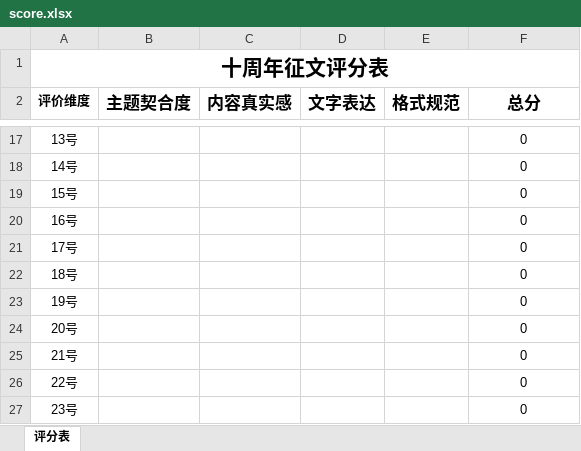
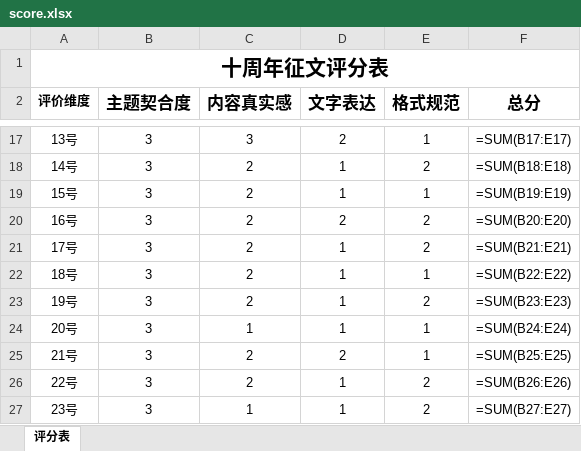
Before and after one commit to andyzhangx/demo, an Excel workbook: other/score.xlsx, sheet 评分表, drawn as a sheet; only a part is shown, gaps mark what is left out; values as stored, in another font and other column widths than the file's, no borders; formulas without a stored value are shown as written; the diff covers the shown part only; the diff names each change by its address in the sheet, - before the commit and + after, or states it on an @@ line.

```diff
--- a/other/score.xlsx (sheet 评分表)
+++ b/other/score.xlsx (sheet 评分表)
-B17:B27 (主题契合度): (empty)
+B17:B27 (主题契合度): 3
-C17 (内容真实感): (empty)
+C17 (内容真实感): 3
-D17 (文字表达): (empty)
+D17 (文字表达): 2
-E17 (格式规范): (empty)
+E17 (格式规范): 1
-F17 (总分): 0
+F17 (总分): =SUM(B17:E17)
-C18:C23 (内容真实感): (empty)
+C18:C23 (内容真实感): 2
-D18:D19 (文字表达): (empty)
+D18:D19 (文字表达): 1
-E18 (格式规范): (empty)
+E18 (格式规范): 2
-F18 (总分): 0
+F18 (总分): =SUM(B18:E18)
-E19 (格式规范): (empty)
+E19 (格式规范): 1
-F19 (总分): 0
+F19 (总分): =SUM(B19:E19)
-D20 (文字表达): (empty)
+D20 (文字表达): 2
-E20:E21 (格式规范): (empty)
+E20:E21 (格式规范): 2
-F20 (总分): 0
+F20 (总分): =SUM(B20:E20)
-D21:D24 (文字表达): (empty)
+D21:D24 (文字表达): 1
-F21 (总分): 0
+F21 (总分): =SUM(B21:E21)
-E22 (格式规范): (empty)
+E22 (格式规范): 1
-F22 (总分): 0
+F22 (总分): =SUM(B22:E22)
-E23 (格式规范): (empty)
+E23 (格式规范): 2
-F23 (总分): 0
+F23 (总分): =SUM(B23:E23)
-C24 (内容真实感): (empty)
+C24 (内容真实感): 1
-E24:E25 (格式规范): (empty)
+E24:E25 (格式规范): 1
-F24 (总分): 0
+F24 (总分): =SUM(B24:E24)
-C25:C26 (内容真实感): (empty)
+C25:C26 (内容真实感): 2
-D25 (文字表达): (empty)
+D25 (文字表达): 2
-F25 (总分): 0
+F25 (总分): =SUM(B25:E25)
-D26:D27 (文字表达): (empty)
+D26:D27 (文字表达): 1
-E26:E27 (格式规范): (empty)
+E26:E27 (格式规范): 2
-F26 (总分): 0
+F26 (总分): =SUM(B26:E26)
-C27 (内容真实感): (empty)
+C27 (内容真实感): 1
-F27 (总分): 0
+F27 (总分): =SUM(B27:E27)
```
Also changed, not shown: 160 edited cells elsewhere in this sheet.
